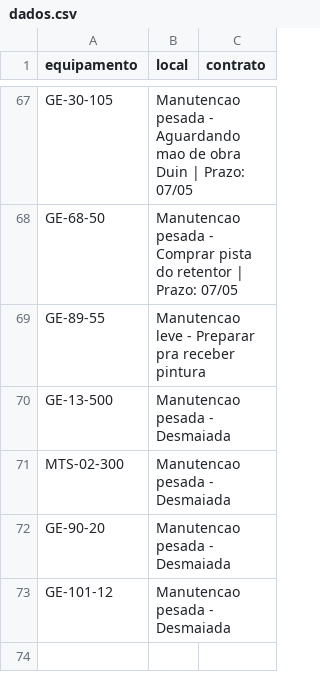
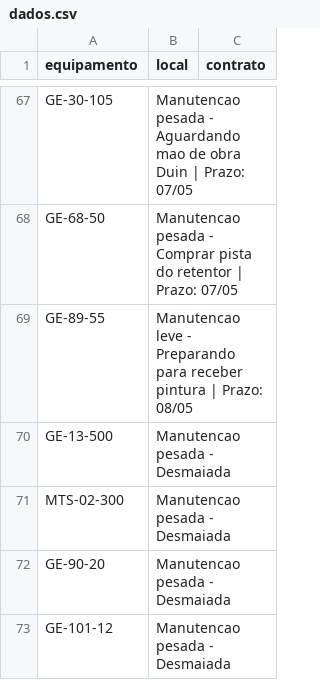
Before and after one commit to milwardarthur-prog/Controle-manuten-o, a CSV file: dados.csv, drawn as a sheet; only a part is shown, gaps mark what is left out.

Commit message:
Add files via upload

```diff
--- a/dados.csv
+++ b/dados.csv
@@ -68,3 +68,3 @@ GE-30-105,Manutencao pesada - Aguardando mao de obra Duin | Prazo: 07/05,
 GE-68-50,Manutencao pesada - Comprar pista do retentor | Prazo: 07/05,
-GE-89-55,Manutencao leve - Preparar pra receber pintura,
+GE-89-55,Manutencao leve - Preparando para receber pintura | Prazo: 08/05,
 GE-13-500,Manutencao pesada - Desmaiada,
```
